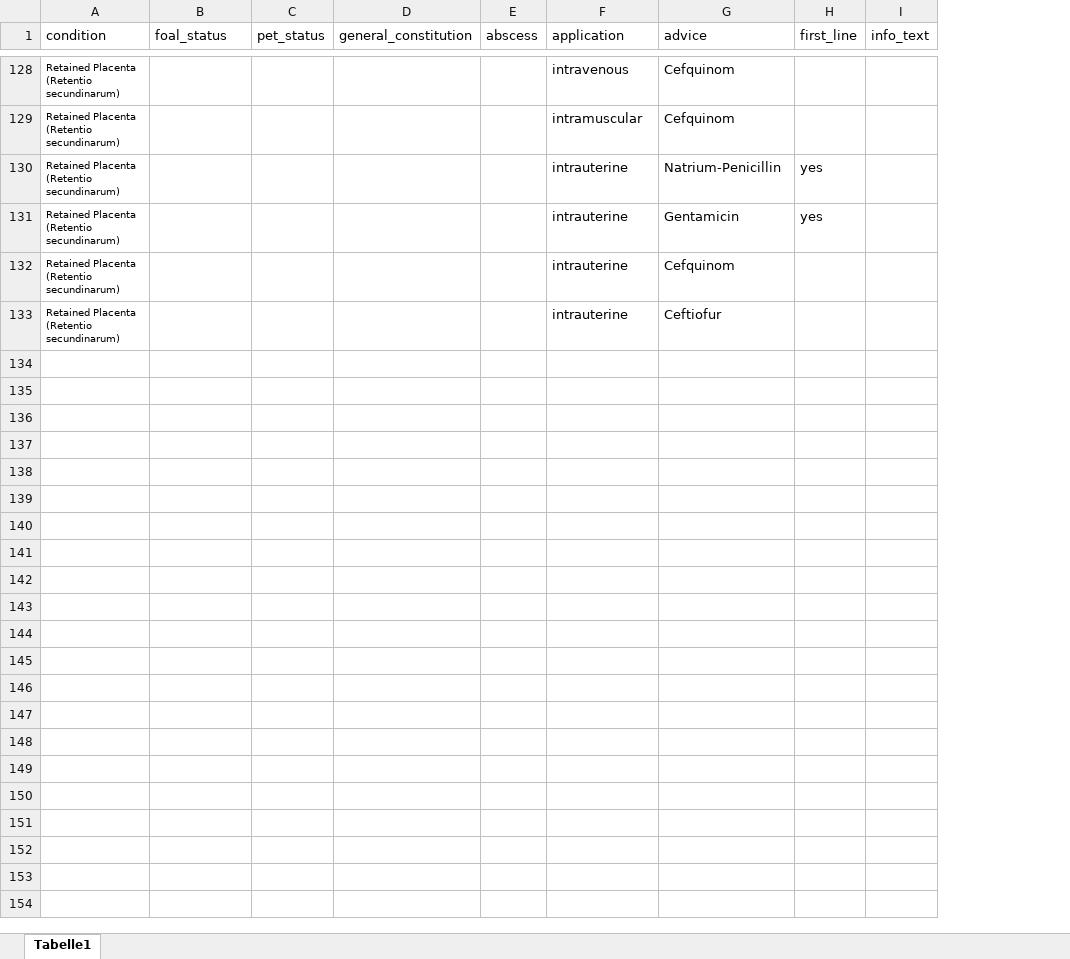
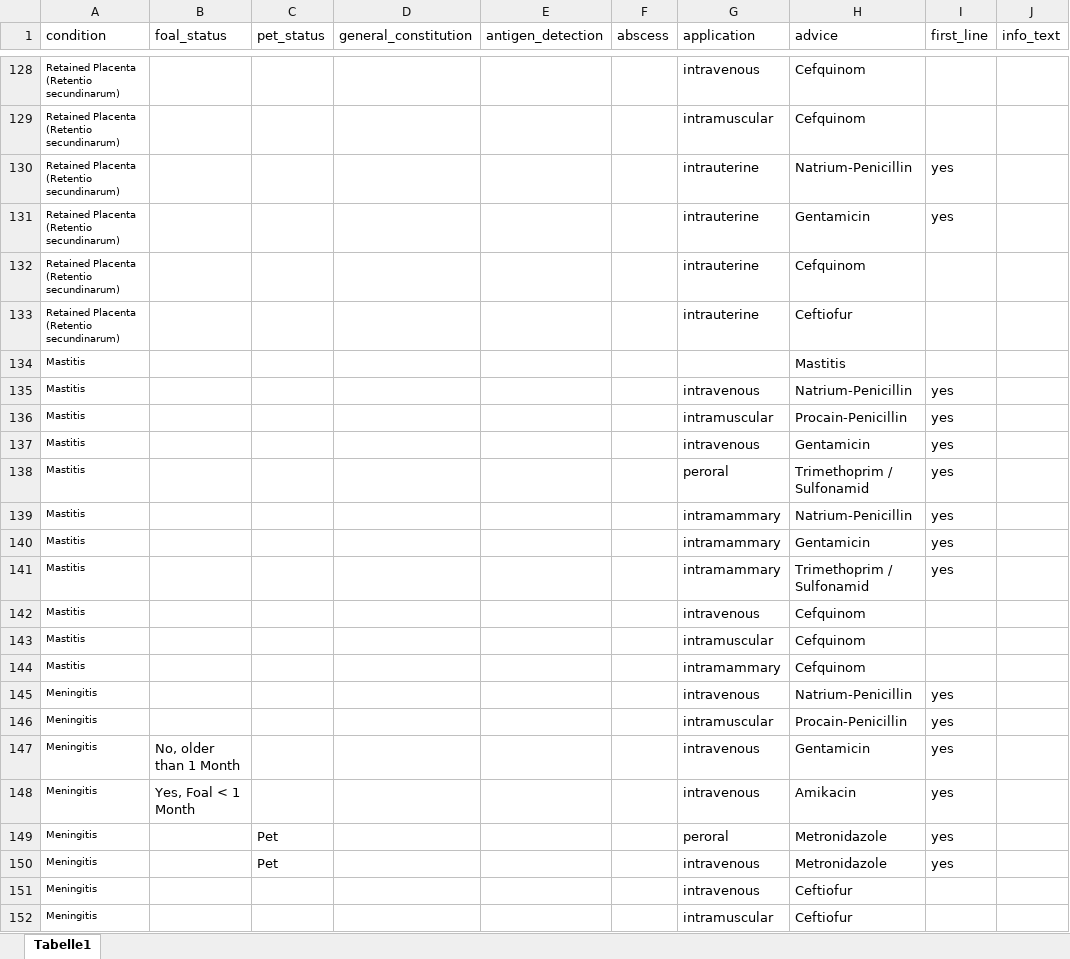
Before and after one commit to starshrimp/CDSS, an Excel workbook: rules.xlsx, sheet Tabelle1, drawn as a sheet; only a part is shown, gaps mark what is left out; values as stored, in another font and other column widths than the file's, no borders; conditional formats not drawn; the diff covers the shown part only; the diff names each change by its address in the sheet, - before the commit and + after, or states it on an @@ line.

Commit message:
added all rules/antibiotics (except eye)

```diff
--- a/rules.xlsx (sheet Tabelle1)
+++ b/rules.xlsx (sheet Tabelle1)
+column E (antigen_detection), empty
+row 134: Mastitis |  |  |  |  |  |  | Mastitis
+row 135: Mastitis |  |  |  |  |  | intravenous | Natrium-Penicillin | yes
+row 136: Mastitis |  |  |  |  |  | intramuscular | Procain-Penicillin | yes
+row 137: Mastitis |  |  |  |  |  | intravenous | Gentamicin | yes
+row 138: Mastitis |  |  |  |  |  | peroral | Trimethoprim / Sulfonamid | yes
+row 139: Mastitis |  |  |  |  |  | intramammary | Natrium-Penicillin | yes
+row 140: Mastitis |  |  |  |  |  | intramammary | Gentamicin | yes
+row 141: Mastitis |  |  |  |  |  | intramammary | Trimethoprim / Sulfonamid | yes
+row 142: Mastitis |  |  |  |  |  | intravenous | Cefquinom
+row 143: Mastitis |  |  |  |  |  | intramuscular | Cefquinom
+row 144: Mastitis |  |  |  |  |  | intramammary | Cefquinom
+row 145: Meningitis |  |  |  |  |  | intravenous | Natrium-Penicillin | yes
+row 146: Meningitis |  |  |  |  |  | intramuscular | Procain-Penicillin | yes
+row 147: Meningitis | No, older than 1 Month |  |  |  |  | intravenous | Gentamicin | yes
+row 148: Meningitis | Yes, Foal < 1 Month |  |  |  |  | intravenous | Amikacin | yes
+row 149: Meningitis |  | Pet |  |  |  | peroral | Metronidazole | yes
+row 150: Meningitis |  | Pet |  |  |  | intravenous | Metronidazole | yes
+row 151: Meningitis |  |  |  |  |  | intravenous | Ceftiofur
+row 152: Meningitis |  |  |  |  |  | intramuscular | Ceftiofur
```
Also changed, not shown: 61 added rows and 6 edited cells elsewhere in this sheet, antibiotics.xlsx, conditional_questions.xlsx, 3 other files.
